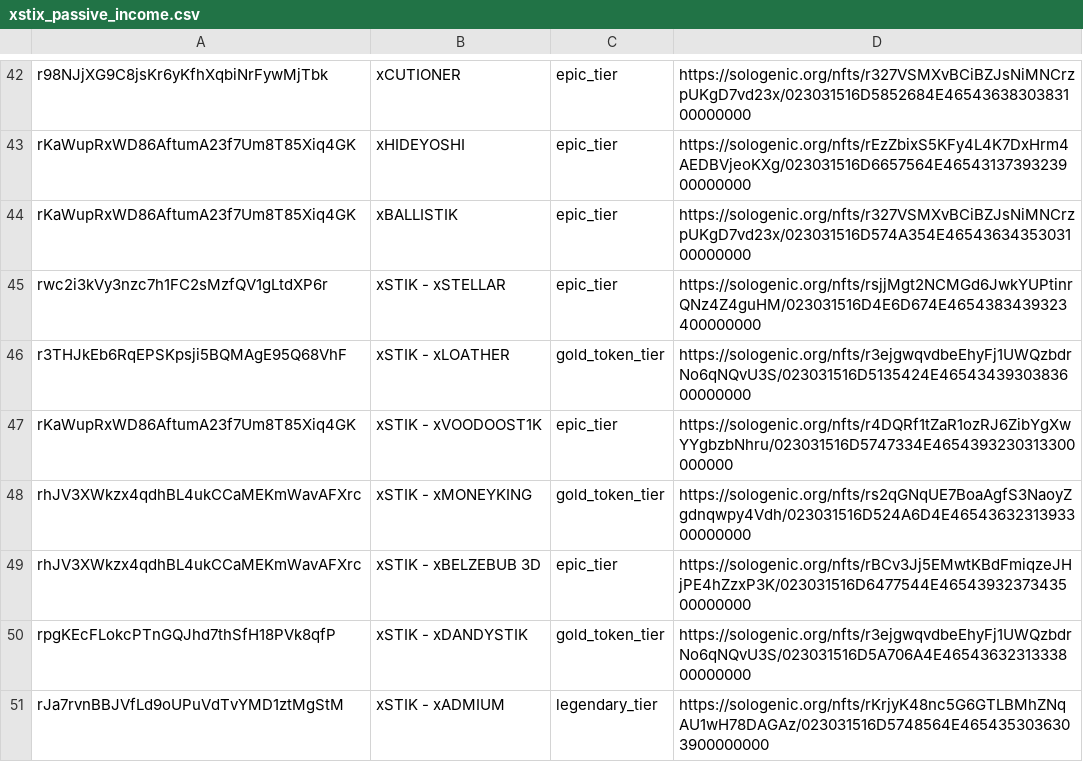
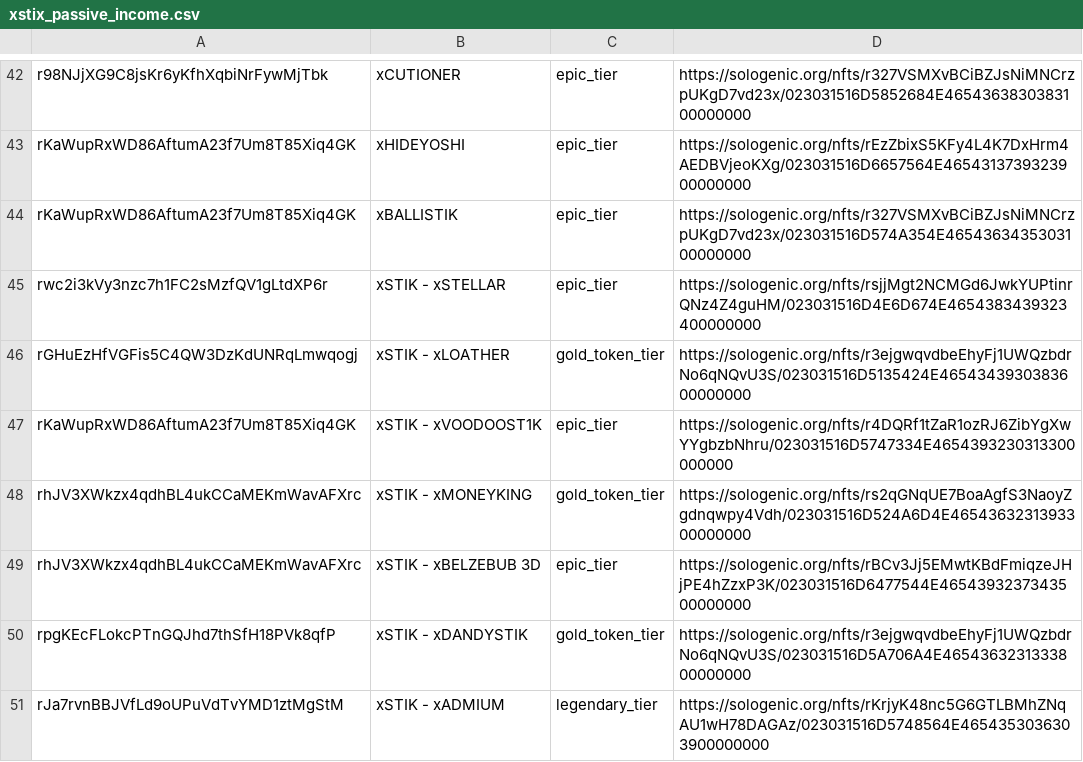
Before and after one commit to 0x0iiiii/xstikpassive, a CSV file: xstix_passive_income.csv, drawn as a sheet; only a part is shown, gaps mark what is left out.

```diff
--- a/xstix_passive_income.csv
+++ b/xstix_passive_income.csv
@@ -45,3 +45,3 @@ rKaWupRxWD86AftumA23f7Um8T85Xiq4GK,xBALLISTIK,epic_tier,https://sologenic.org/nf
 rwc2i3kVy3nzc7h1FC2sMzfQV1gLtdXP6r,xSTIK - xSTELLAR,epic_tier,https://sologenic.org/nfts/rsjjMgt2NCMGd6JwkYUPtinrQNz4Z4guHM/023031516D4E6D674E4654383439323400000000
-r3THJkEb6RqEPSKpsji5BQMAgE95Q68VhF,xSTIK - xLOATHER,gold_token_tier,https://sologenic.org/nfts/r3ejgwqvdbeEhyFj1UWQzbdrNo6qNQvU3S/023031516D5135424E4654343930383600000000
+rGHuEzHfVGFis5C4QW3DzKdUNRqLmwqogj,xSTIK - xLOATHER,gold_token_tier,https://sologenic.org/nfts/r3ejgwqvdbeEhyFj1UWQzbdrNo6qNQvU3S/023031516D5135424E4654343930383600000000
 rKaWupRxWD86AftumA23f7Um8T85Xiq4GK,xSTIK - xVOODOOST1K,epic_tier,https://sologenic.org/nfts/r4DQRf1tZaR1ozRJ6ZibYgXwYYgbzbNhru/023031516D5747334E4654393230313300000000
```
Also changed, not shown: 1 other file.
